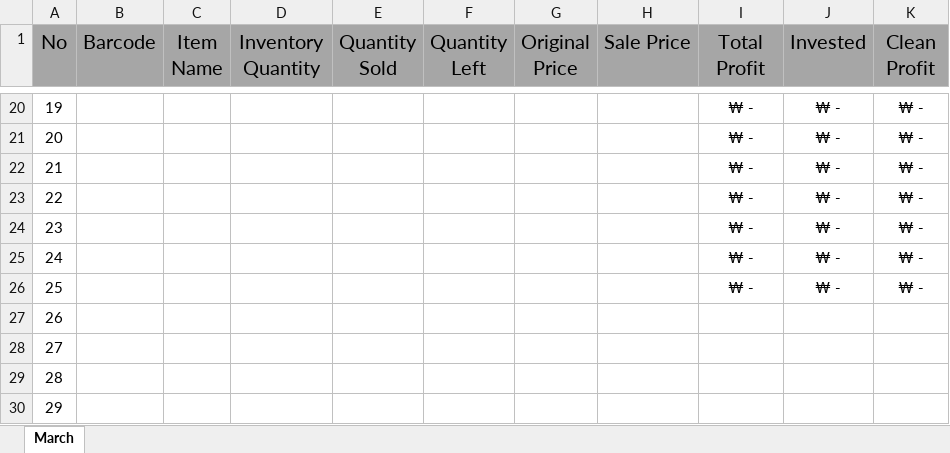
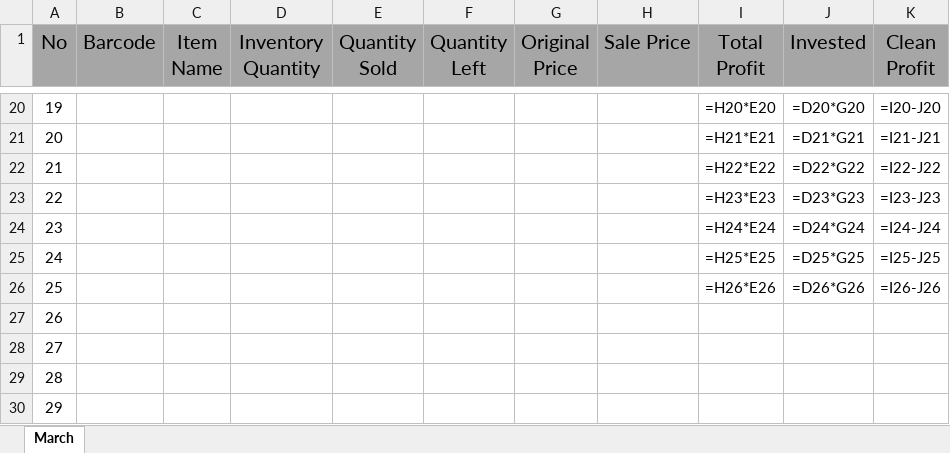
Before and after one commit to jasurlive/POS_Al-Halal, an Excel workbook: data/POS_2025_03.xlsx, sheet March, drawn as a sheet; only a part is shown, gaps mark what is left out; values as stored, in another font and other column widths than the file's, no borders; formulas without a stored value are shown as written; the diff covers the shown part only; the diff names each change by its address in the sheet, - before the commit and + after, or states it on an @@ line.

```diff
--- a/data/POS_2025_03.xlsx (sheet March)
+++ b/data/POS_2025_03.xlsx (sheet March)
-I20 (Total Profit): ₩ -
+I20 (Total Profit): =H20*E20
-J20 (Invested): ₩ -
+J20 (Invested): =D20*G20
-K20 (Clean Profit): ₩ -
+K20 (Clean Profit): =I20-J20
-I21 (Total Profit): ₩ -
+I21 (Total Profit): =H21*E21
-J21 (Invested): ₩ -
+J21 (Invested): =D21*G21
-K21 (Clean Profit): ₩ -
+K21 (Clean Profit): =I21-J21
-I22 (Total Profit): ₩ -
+I22 (Total Profit): =H22*E22
-J22 (Invested): ₩ -
+J22 (Invested): =D22*G22
-K22 (Clean Profit): ₩ -
+K22 (Clean Profit): =I22-J22
-I23 (Total Profit): ₩ -
+I23 (Total Profit): =H23*E23
-J23 (Invested): ₩ -
+J23 (Invested): =D23*G23
-K23 (Clean Profit): ₩ -
+K23 (Clean Profit): =I23-J23
-I24 (Total Profit): ₩ -
+I24 (Total Profit): =H24*E24
-J24 (Invested): ₩ -
+J24 (Invested): =D24*G24
-K24 (Clean Profit): ₩ -
+K24 (Clean Profit): =I24-J24
-I25 (Total Profit): ₩ -
+I25 (Total Profit): =H25*E25
-J25 (Invested): ₩ -
+J25 (Invested): =D25*G25
-K25 (Clean Profit): ₩ -
+K25 (Clean Profit): =I25-J25
-I26 (Total Profit): ₩ -
+I26 (Total Profit): =H26*E26
-J26 (Invested): ₩ -
+J26 (Invested): =D26*G26
-K26 (Clean Profit): ₩ -
+K26 (Clean Profit): =I26-J26
```
Also changed, not shown: 60 edited cells elsewhere in this sheet, 2 other files.
